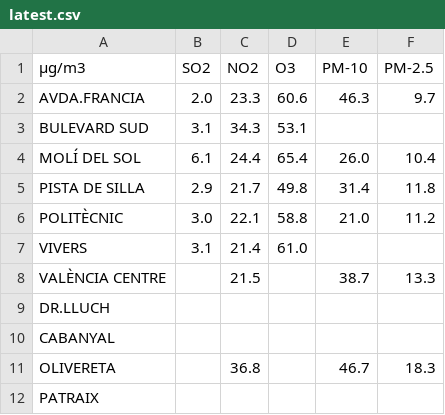
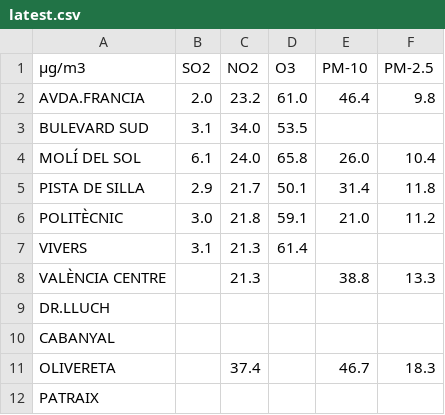
Before and after one commit to gandpablo/VALENCIA_DATA_EDM, a CSV file: predictions/latest.csv, drawn as a sheet.

Commit message:
Update predictions/latest.csv

```diff
--- a/predictions/latest.csv
+++ b/predictions/latest.csv
@@ -1,12 +1,12 @@
 µg/m3,SO2,NO2,O3,PM-10,PM-2.5
-AVDA.FRANCIA,2.0,23.3,60.6,46.3,9.7
-BULEVARD SUD,3.1,34.3,53.1,,
-MOLÍ DEL SOL,6.1,24.4,65.4,26.0,10.4
-PISTA DE SILLA,2.9,21.7,49.8,31.4,11.8
-POLITÈCNIC,3.0,22.1,58.8,21.0,11.2
-VIVERS,3.1,21.4,61.0,,
-VALÈNCIA CENTRE,,21.5,,38.7,13.3
+AVDA.FRANCIA,2.0,23.2,61.0,46.4,9.8
+BULEVARD SUD,3.1,34.0,53.5,,
+MOLÍ DEL SOL,6.1,24.0,65.8,26.0,10.4
+PISTA DE SILLA,2.9,21.7,50.1,31.4,11.8
+POLITÈCNIC,3.0,21.8,59.1,21.0,11.2
+VIVERS,3.1,21.3,61.4,,
+VALÈNCIA CENTRE,,21.3,,38.8,13.3
 DR.LLUCH,,,,,
 CABANYAL,,,,,
-OLIVERETA,,36.8,,46.7,18.3
+OLIVERETA,,37.4,,46.7,18.3
 PATRAIX,,,,,
```
